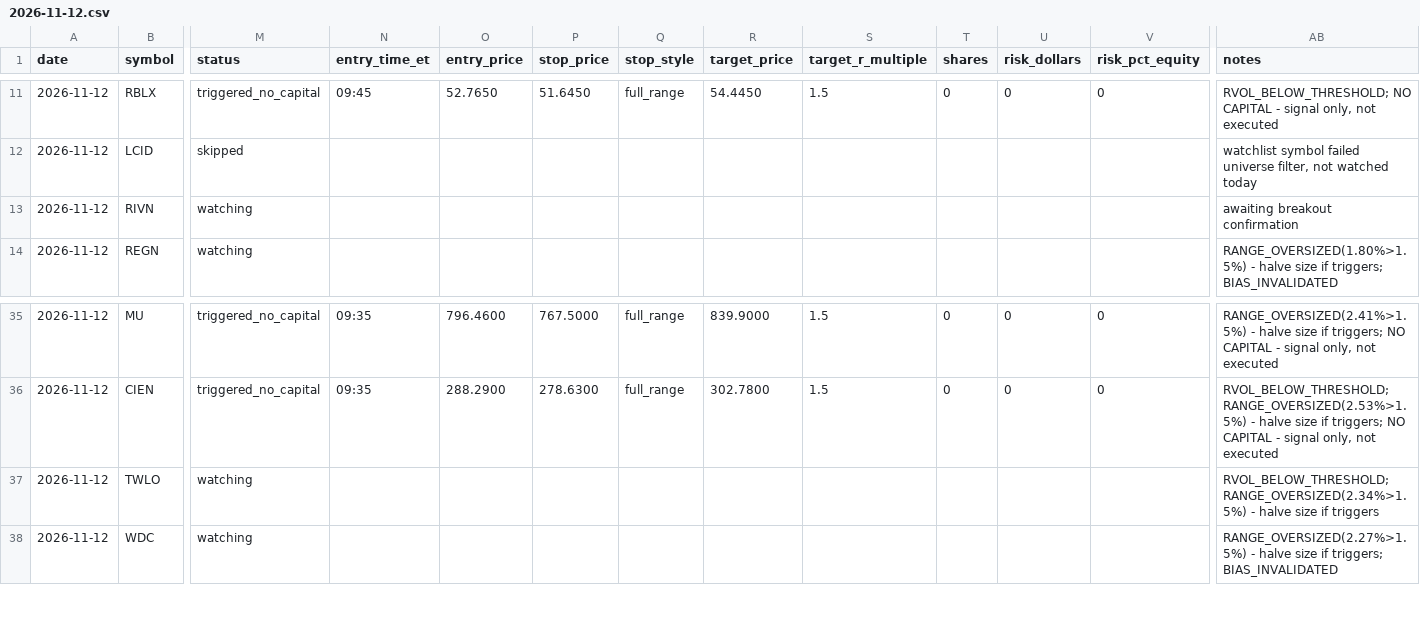
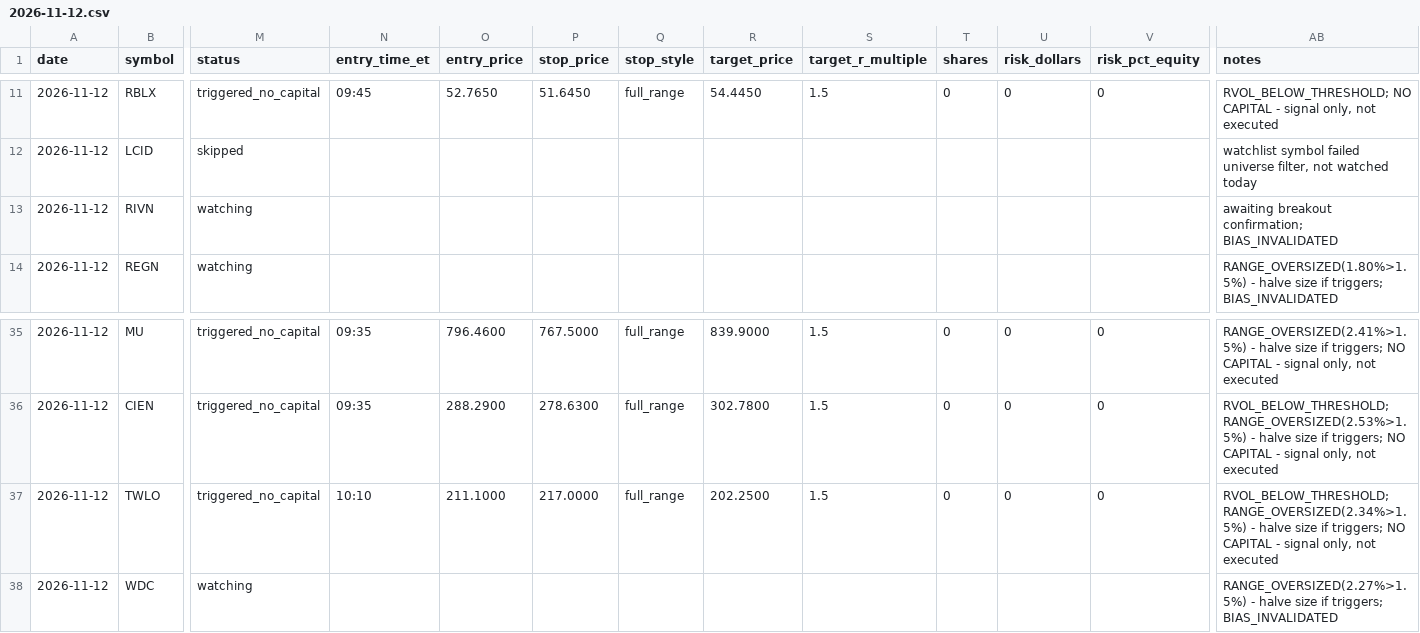
Before and after one commit to ssb0004-byte/trading, a CSV file: logs/trades/2026-11-12.csv, drawn as a sheet; only a part is shown, gaps mark what is left out; the diff covers the shown part only; the diff names each change by its address in the sheet, - before the commit and + after, or states it on an @@ line.

```diff
--- a/logs/trades/2026-11-12.csv
+++ b/logs/trades/2026-11-12.csv
-AB13 (notes): awaiting breakout confirmation
+AB13 (notes): awaiting breakout confirmation; BIAS_INVALIDATED
-M37 (status): watching
+M37 (status): triggered_no_capital
-N37 (entry_time_et): (empty)
+N37 (entry_time_et): 10:10
-O37 (entry_price): (empty)
+O37 (entry_price): 211.1000
-P37 (stop_price): (empty)
+P37 (stop_price): 217.0000
-Q37 (stop_style): (empty)
+Q37 (stop_style): full_range
-R37 (target_price): (empty)
+R37 (target_price): 202.2500
-S37 (target_r_multiple): (empty)
+S37 (target_r_multiple): 1.5
-T37 (shares): (empty)
+T37 (shares): 0
-U37 (risk_dollars): (empty)
+U37 (risk_dollars): 0
-V37 (risk_pct_equity): (empty)
+V37 (risk_pct_equity): 0
-AB37 (notes): …size if triggers
+AB37 (notes): …size if triggers; NO CAPITAL - signal only, not executed
```
Also changed, not shown: 33 edited cells elsewhere in this file.
